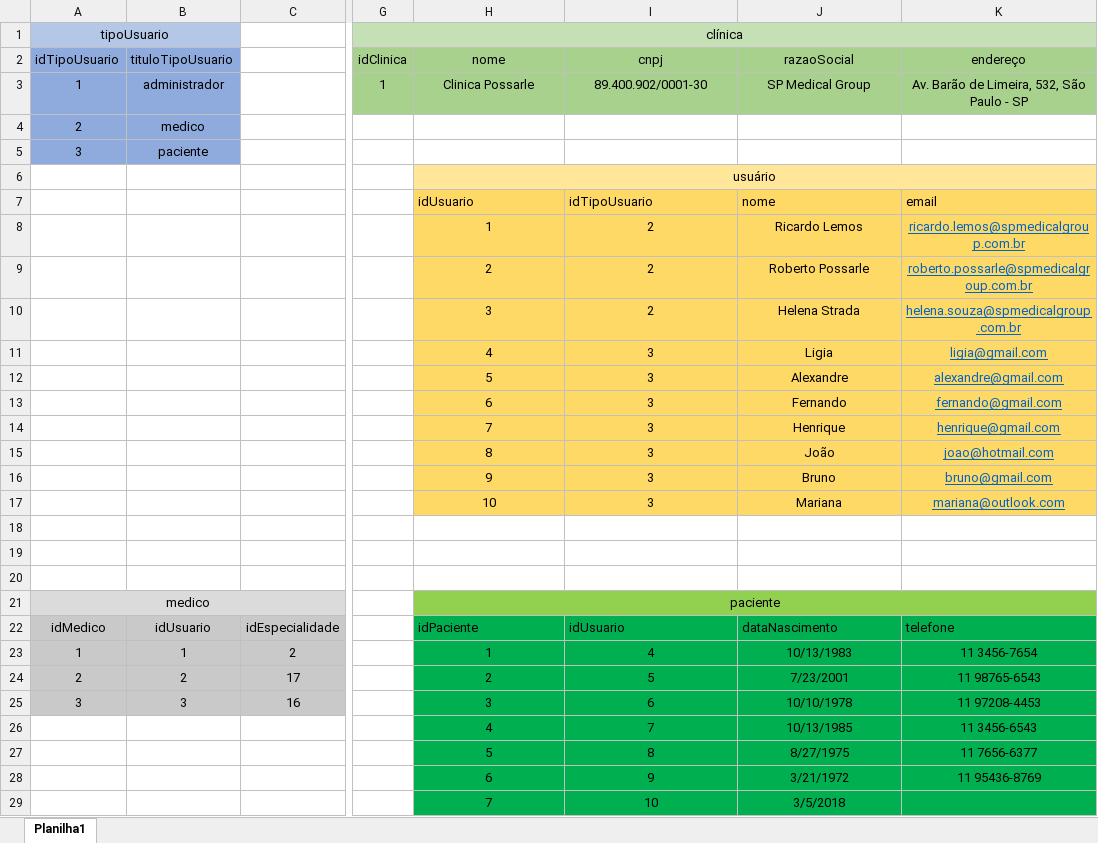
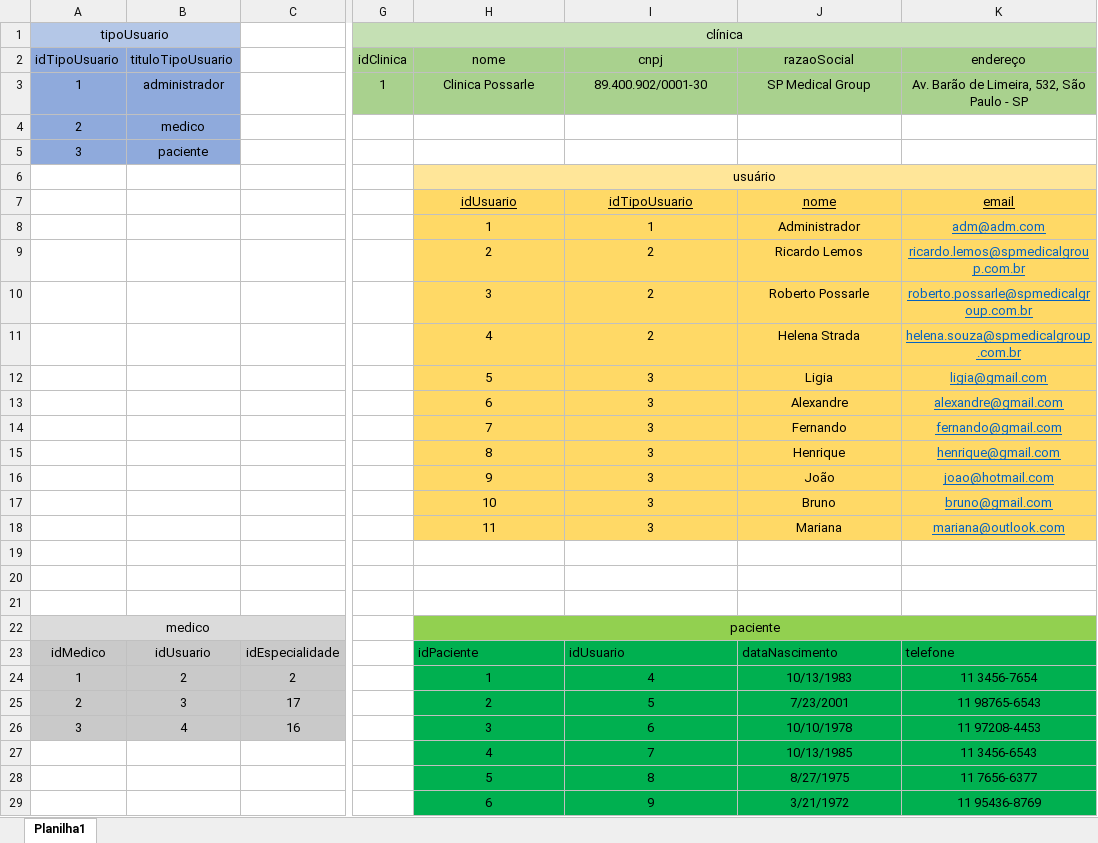
Before and after one commit to AndreBarroso495/Senai_sprint1_bd, an Excel workbook: SP-Medical-Group/Modelo Físico.xlsx, sheet Planilha1, drawn as a sheet; only a part is shown, gaps mark what is left out; the shorter side is filled out with more unchanged rows; values as stored, in another font and other column widths than the file's, no borders; addresses are those after the commit; rows hold the shown columns only; the diff names each change by its address in the sheet, - before the commit and + after, or states it on an @@ line.

```diff
--- a/SP-Medical-Group/Modelo Físico.xlsx (sheet Planilha1)
+++ b/SP-Medical-Group/Modelo Físico.xlsx (sheet Planilha1)
@@ H7:K7 underline: off → on, alignment: left → center @@
+row 8:  |  |  |  | 1 | 1 | Administrador | adm@adm.com
-H9 (nome): 1
+H9 (nome): 2
-H10 (nome): 2
+H10 (nome): 3
-H11 (nome): 3
+H11 (nome): 4
-H12 (nome): 4
+H12 (nome): 5
-H13 (nome): 5
+H13 (nome): 6
-H14 (nome): 6
+H14 (nome): 7
-H15 (nome): 7
+H15 (nome): 8
-H16 (nome): 8
+H16 (nome): 9
-H17 (nome): 9
+H17 (nome): 10
-H18 (nome): 10
+H18 (nome): 11
-B24 (tituloTipoUsuario): 1
+B24 (tituloTipoUsuario): 2
-B25 (tituloTipoUsuario): 2
+B25 (tituloTipoUsuario): 3
-B26 (tituloTipoUsuario): 3
+B26 (tituloTipoUsuario): 4
```
Also changed, not shown: 3 other files.
